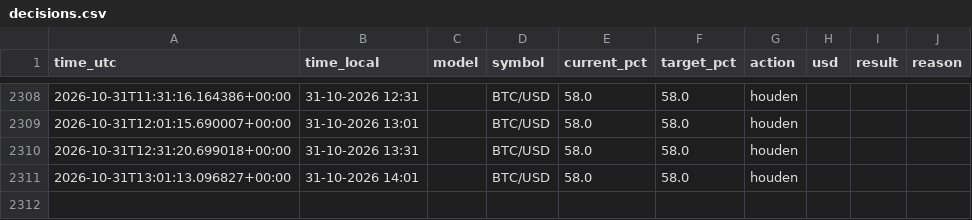
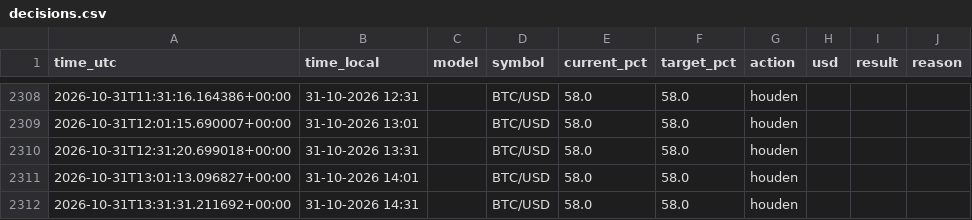
Before and after one commit to robinstar06-cpu/ai-trader, a CSV file: data/decisions.csv, drawn as a sheet; only a part is shown, gaps mark what is left out.

```diff
--- a/data/decisions.csv
+++ b/data/decisions.csv
@@ -2311 +2311,2 @@ time_utc,time_local,model,symbol,current_pct,target_pct,action,usd,result,reason
 2026-10-31T13:01:13.096827+00:00,31-10-2026 14:01,,BTC/USD,58.0,58.0,houden,,,
+2026-10-31T13:31:31.211692+00:00,31-10-2026 14:31,,BTC/USD,58.0,58.0,houden,,,
```
Also changed, not shown: data/equity.csv, 1 other file.
